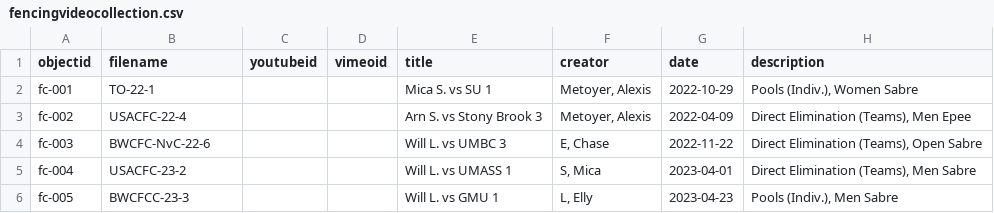
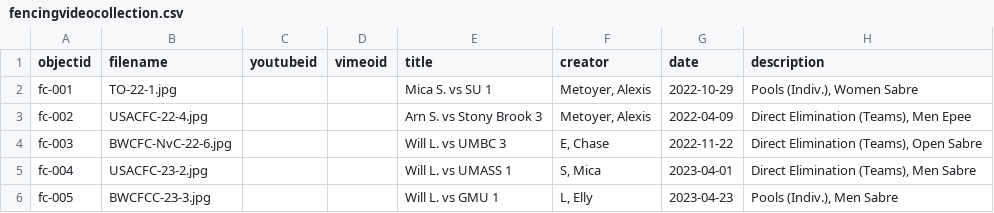
Before and after one commit to ostrava47/fencing_collection-demo, a CSV file: _data/fencingvideocollection.csv, drawn as a sheet; only a part is shown; the diff names each change by its address in the sheet, - before the commit and + after, or states it on an @@ line.

Commit message:
Update fencingvideocollection.csv

```diff
--- a/_data/fencingvideocollection.csv
+++ b/_data/fencingvideocollection.csv
-B2 (filename): TO-22-1
+B2 (filename): TO-22-1.jpg
-B3 (filename): USACFC-22-4
+B3 (filename): USACFC-22-4.jpg
-B4 (filename): BWCFC-NvC-22-6
+B4 (filename): BWCFC-NvC-22-6.jpg
-B5 (filename): USACFC-23-2
+B5 (filename): USACFC-23-2.jpg
-B6 (filename): BWCFCC-23-3
+B6 (filename): BWCFCC-23-3.jpg
```
